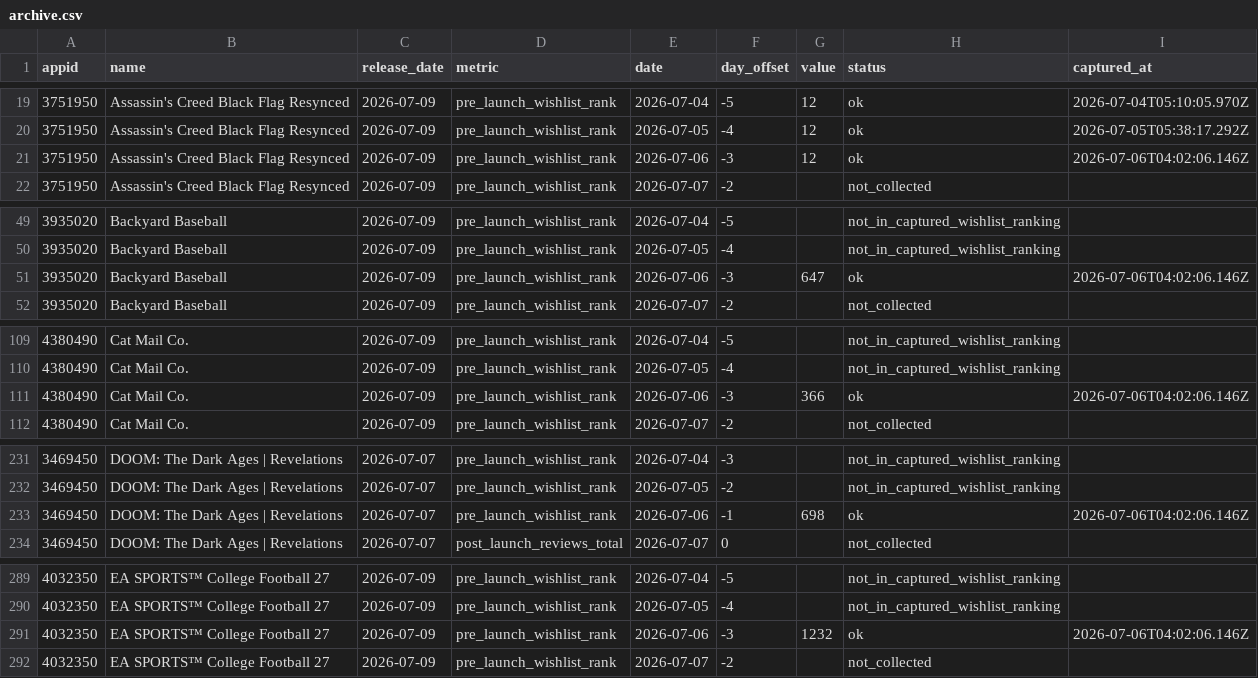
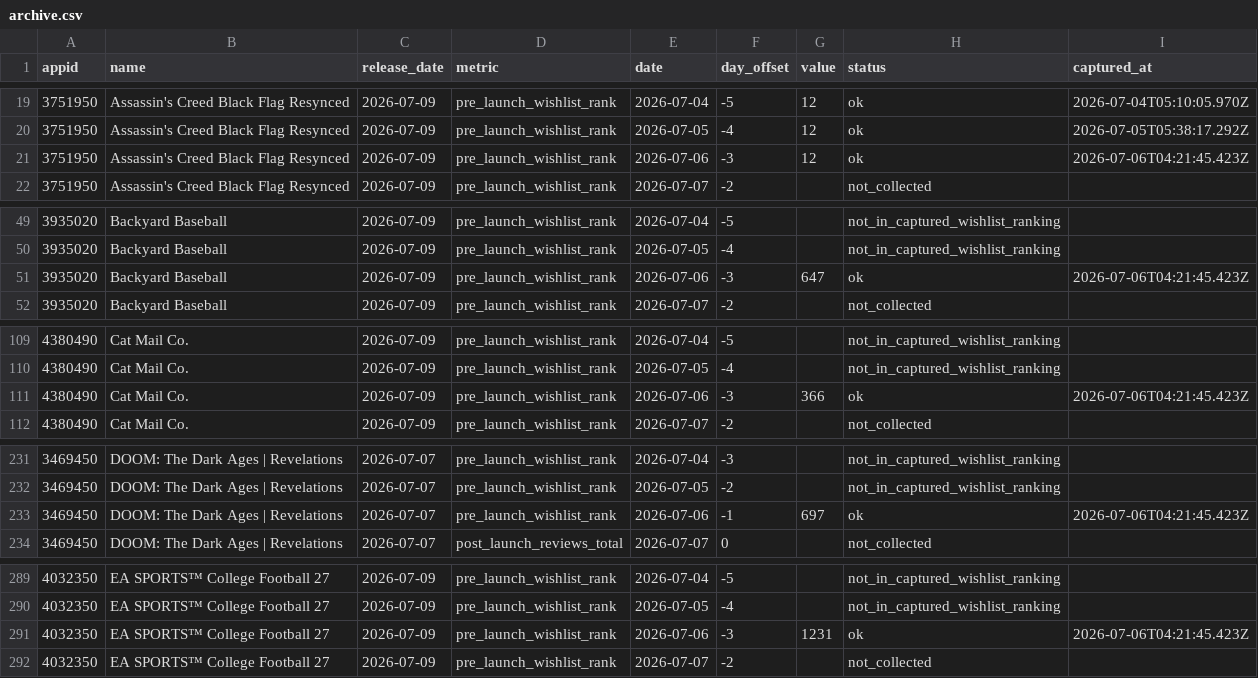
Before and after one commit to youngtroy/steam-launch-tracker, a CSV file: data/archive.csv, drawn as a sheet; only a part is shown, gaps mark what is left out; the diff covers the shown part only.

```diff
--- a/data/archive.csv
+++ b/data/archive.csv
@@ -20,3 +20,3 @@ appid,name,release_date,metric,date,day_offset,value,status,captured_at
 3751950,Assassin's Creed Black Flag Resynced,2026-07-09,pre_launch_wishlist_rank,2026-07-05,-4,12,ok,2026-07-05T05:38:17.292Z
-3751950,Assassin's Creed Black Flag Resynced,2026-07-09,pre_launch_wishlist_rank,2026-07-06,-3,12,ok,2026-07-06T04:02:06.146Z
+3751950,Assassin's Creed Black Flag Resynced,2026-07-09,pre_launch_wishlist_rank,2026-07-06,-3,12,ok,2026-07-06T04:21:45.423Z
 3751950,Assassin's Creed Black Flag Resynced,2026-07-09,pre_launch_wishlist_rank,2026-07-07,-2,,not_collected,
@@ -50,3 +50,3 @@ appid,name,release_date,metric,date,day_offset,value,status,captured_at
 3935020,Backyard Baseball,2026-07-09,pre_launch_wishlist_rank,2026-07-05,-4,,not_in_captured_wishlist_ranking,
-3935020,Backyard Baseball,2026-07-09,pre_launch_wishlist_rank,2026-07-06,-3,647,ok,2026-07-06T04:02:06.146Z
+3935020,Backyard Baseball,2026-07-09,pre_launch_wishlist_rank,2026-07-06,-3,647,ok,2026-07-06T04:21:45.423Z
 3935020,Backyard Baseball,2026-07-09,pre_launch_wishlist_rank,2026-07-07,-2,,not_collected,
@@ -110,3 +110,3 @@ appid,name,release_date,metric,date,day_offset,value,status,captured_at
 4380490,Cat Mail Co.,2026-07-09,pre_launch_wishlist_rank,2026-07-05,-4,,not_in_captured_wishlist_ranking,
-4380490,Cat Mail Co.,2026-07-09,pre_launch_wishlist_rank,2026-07-06,-3,366,ok,2026-07-06T04:02:06.146Z
+4380490,Cat Mail Co.,2026-07-09,pre_launch_wishlist_rank,2026-07-06,-3,366,ok,2026-07-06T04:21:45.423Z
 4380490,Cat Mail Co.,2026-07-09,pre_launch_wishlist_rank,2026-07-07,-2,,not_collected,
@@ -232,3 +232,3 @@ appid,name,release_date,metric,date,day_offset,value,status,captured_at
 3469450,DOOM: The Dark Ages | Revelations,2026-07-07,pre_launch_wishlist_rank,2026-07-05,-2,,not_in_captured_wishlist_ranking,
-3469450,DOOM: The Dark Ages | Revelations,2026-07-07,pre_launch_wishlist_rank,2026-07-06,-1,698,ok,2026-07-06T04:02:06.146Z
+3469450,DOOM: The Dark Ages | Revelations,2026-07-07,pre_launch_wishlist_rank,2026-07-06,-1,697,ok,2026-07-06T04:21:45.423Z
 3469450,DOOM: The Dark Ages | Revelations,2026-07-07,post_launch_reviews_total,2026-07-07,0,,not_collected,
@@ -290,3 +290,3 @@ appid,name,release_date,metric,date,day_offset,value,status,captured_at
 4032350,EA SPORTS™ College Football 27,2026-07-09,pre_launch_wishlist_rank,2026-07-05,-4,,not_in_captured_wishlist_ranking,
-4032350,EA SPORTS™ College Football 27,2026-07-09,pre_launch_wishlist_rank,2026-07-06,-3,1232,ok,2026-07-06T04:02:06.146Z
+4032350,EA SPORTS™ College Football 27,2026-07-09,pre_launch_wishlist_rank,2026-07-06,-3,1231,ok,2026-07-06T04:21:45.423Z
 4032350,EA SPORTS™ College Football 27,2026-07-09,pre_launch_wishlist_rank,2026-07-07,-2,,not_collected,
```
Also changed, not shown: 24 edited cells elsewhere in this file, 2 other files.
